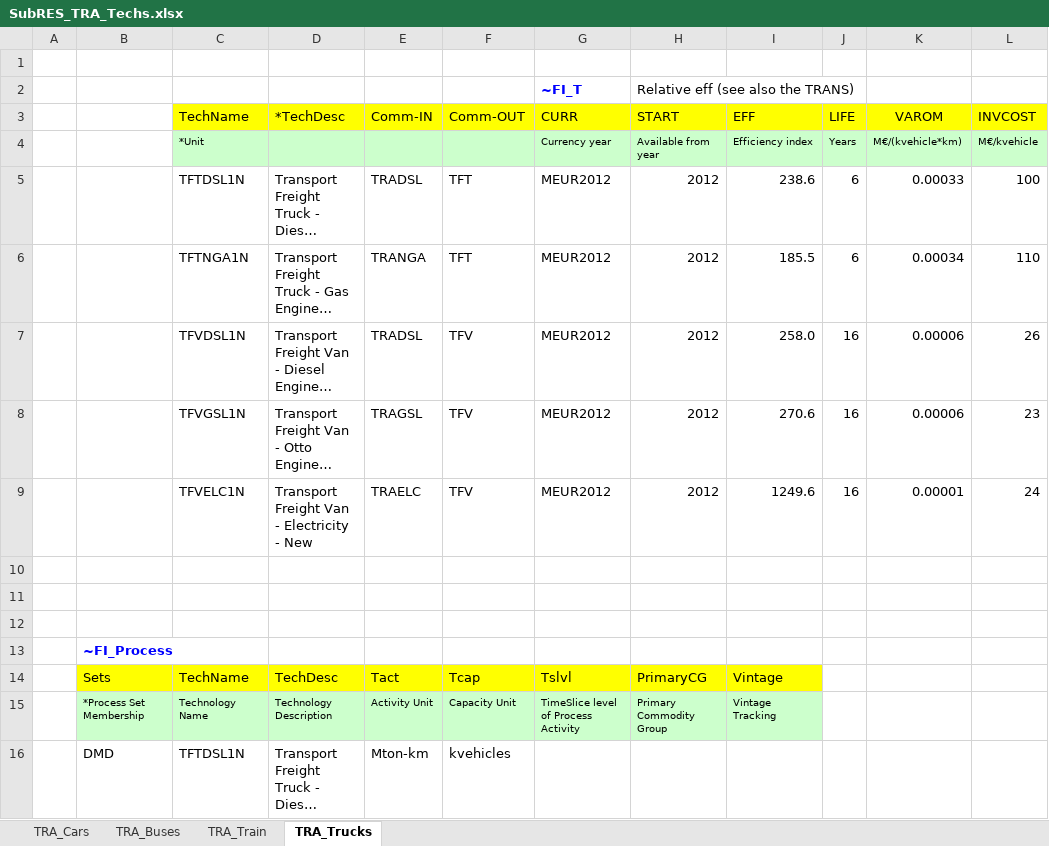
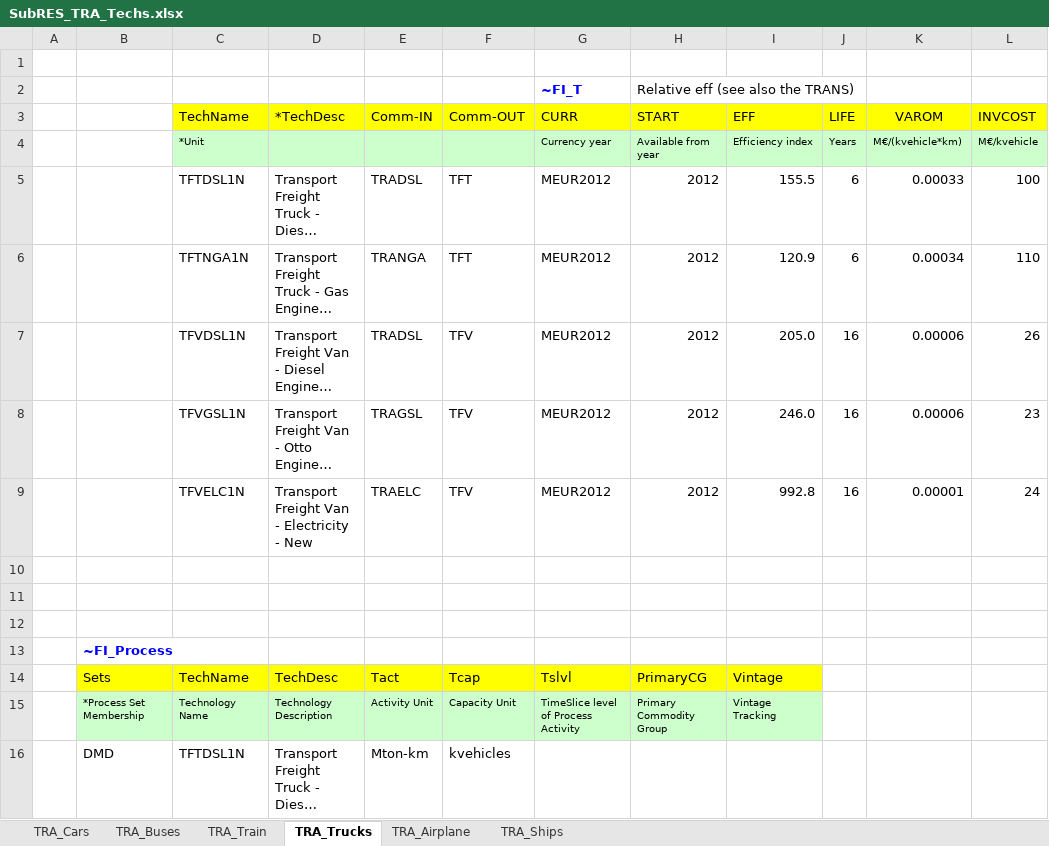
Before and after one commit to olejandro/times-shire, an Excel workbook: SubRES_TMPL/SubRES_TRA_Techs.xlsx, sheet TRA_Trucks, drawn as a sheet; only a part is shown; long unchanged cells end in …; values as stored, in another font and other column widths than the file's, no borders; the diff names each change by its address in the sheet, - before the commit and + after, or states it on an @@ line.

```diff
--- a/SubRES_TMPL/SubRES_TRA_Techs.xlsx (sheet TRA_Trucks)
+++ b/SubRES_TMPL/SubRES_TRA_Techs.xlsx (sheet TRA_Trucks)
+sheet tab: TRA_Airplane
+sheet tab: TRA_Ships
-I5 (EFF): 238.6
+I5 (EFF): 155.5
-I6 (EFF): 185.5
+I6 (EFF): 120.9
-I7 (EFF): 258.0
+I7 (EFF): 205.0
-I8 (EFF): 270.6
+I8 (EFF): 246.0
-I9 (EFF): 1249.6
+I9 (EFF): 992.8
```
Also changed, not shown: sheet TRA_Cars, sheet TRA_Buses, sheet TRA_Train, 2 other files.
